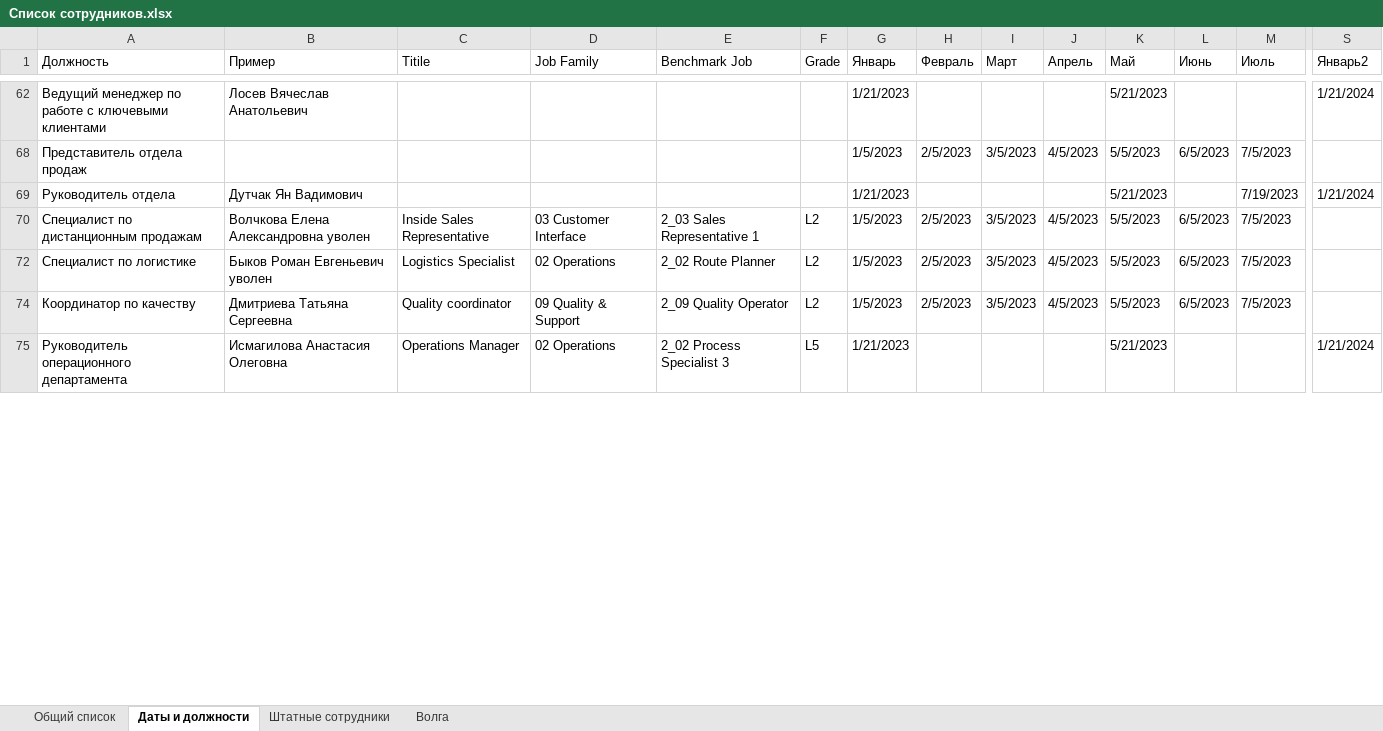
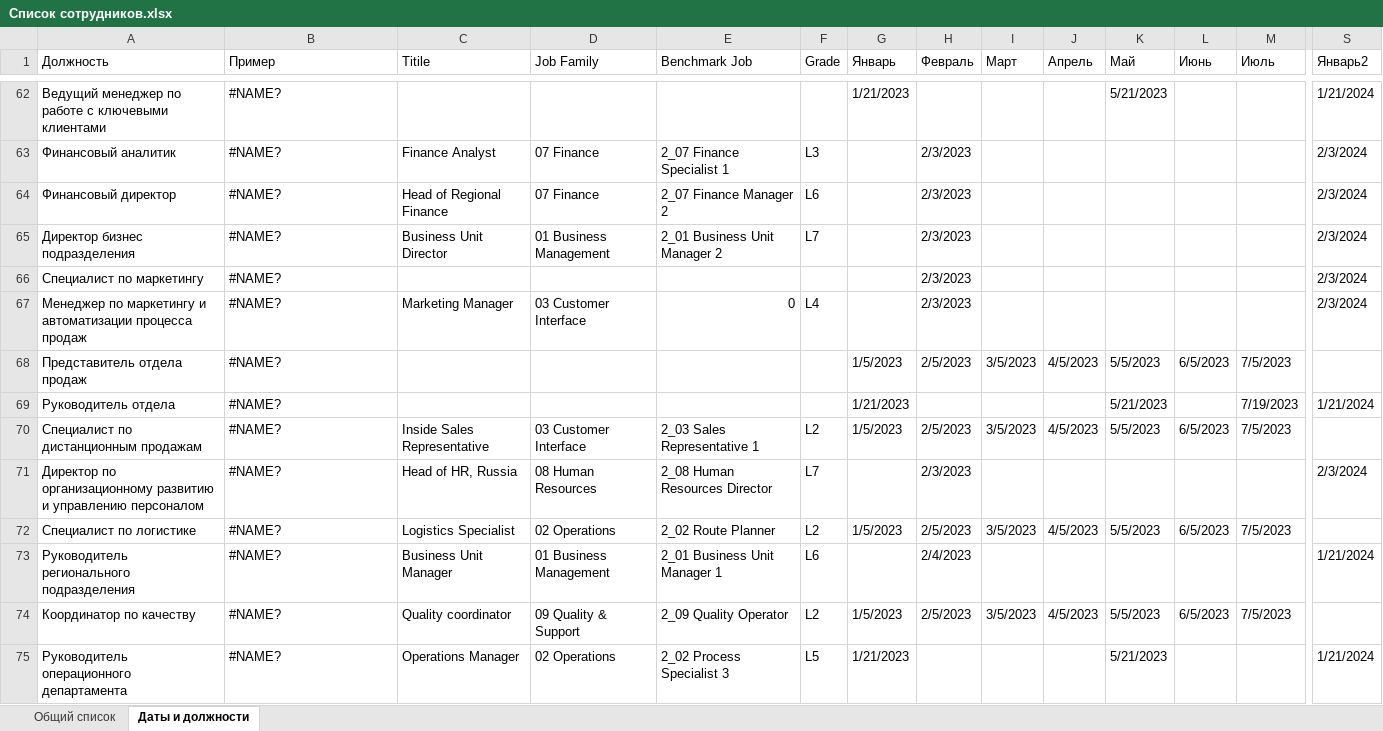
Before and after one commit to Dahaka1/excel-migration, an Excel workbook: example/Список сотрудников.xlsx, sheet Даты и должности, drawn as a sheet; only a part is shown, gaps mark what is left out; values as stored, in another font and other column widths than the file's, no cell formats; conditional formats and table styles not drawn; rows hold the shown columns only; the diff covers the shown part only; the diff names each change by its address in the sheet, - before the commit and + after, or states it on an @@ line.

```diff
--- a/example/Список сотрудников.xlsx (sheet Даты и должности)
+++ b/example/Список сотрудников.xlsx (sheet Даты и должности)
-sheet tab: Штатные сотрудники
-sheet tab: Волга
-B62 (Пример): Лосев Вячеслав Анатольевич
+B62 (Пример): #NAME?
+row 63: Финансовый аналитик | #NAME? | Finance Analyst | 07 Finance | 2_07 Finance Specialist 1 | L3 |  | 2/3/2023 |  |  |  |  |  | 2/3/2024
+row 64: Финансовый директор | #NAME? | Head of Regional Finance | 07 Finance | 2_07 Finance Manager 2 | L6 |  | 2/3/2023 |  |  |  |  |  | 2/3/2024
+row 65: Директор бизнес подразделения | #NAME? | Business Unit Director | 01 Business Management | 2_01 Business Unit Manager 2 | L7 |  | 2/3/2023 |  |  |  |  |  | 2/3/2024
+row 66: Специалист по маркетингу | #NAME? |  |  |  |  |  | 2/3/2023 |  |  |  |  |  | 2/3/2024
+row 67: Менеджер по маркетингу и автоматизации процесса продаж | #NAME? | Marketing Manager | 03 Customer Interface | 0 | L4 |  | 2/3/2023 |  |  |  |  |  | 2/3/2024
-B68 (Пример): (empty)
+B68 (Пример): #NAME?
-B69 (Пример): Дутчак Ян Вадимович
+B69 (Пример): #NAME?
-B70 (Пример): Волчкова Елена Александровна уволен
+B70 (Пример): #NAME?
+row 71: Директор по организационному развитию и управлению персоналом | #NAME? | Head of HR, Russia | 08 Human Resources | 2_08 Human Resources Director | L7 |  | 2/3/2023 |  |  |  |  |  | 2/3/2024
-B72 (Пример): Быков Роман Евгеньевич уволен
+B72 (Пример): #NAME?
+row 73: Руководитель регионального подразделения | #NAME? | Business Unit Manager | 01 Business Management | 2_01 Business Unit Manager 1 | L6 |  | 2/4/2023 |  |  |  |  |  | 1/21/2024
-B74 (Пример): Дмитриева Татьяна Сергеевна
+B74 (Пример): #NAME?
-B75 (Пример): Исмагилова Анастасия Олеговна
+B75 (Пример): #NAME?
```
Also changed, not shown: 28 added rows and 66 edited cells elsewhere in this sheet, sheet Общий список, cell formats, hidden cells, 9 other files.
